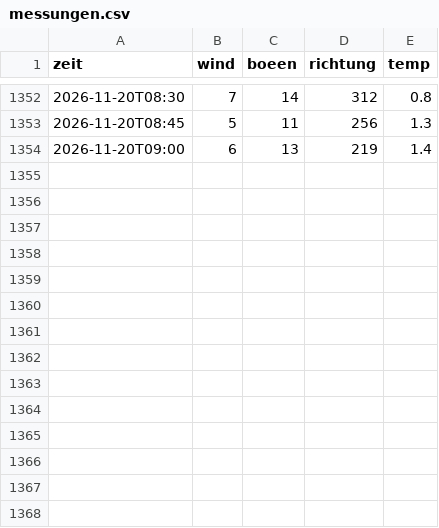
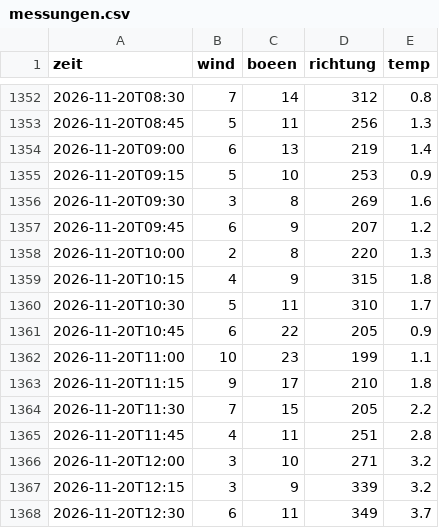
Before and after one commit to SalamanderCreator/flugwetter, a CSV file: data/messungen.csv, drawn as a sheet; only a part is shown, gaps mark what is left out.

```diff
--- a/data/messungen.csv
+++ b/data/messungen.csv
@@ -1354 +1354,15 @@ zeit,wind,boeen,richtung,temp
 2026-11-20T09:00,6,13,219,1.4
+2026-11-20T09:15,5,10,253,0.9
+2026-11-20T09:30,3,8,269,1.6
+2026-11-20T09:45,6,9,207,1.2
+2026-11-20T10:00,2,8,220,1.3
+2026-11-20T10:15,4,9,315,1.8
+2026-11-20T10:30,5,11,310,1.7
+2026-11-20T10:45,6,22,205,0.9
+2026-11-20T11:00,10,23,199,1.1
+2026-11-20T11:15,9,17,210,1.8
+2026-11-20T11:30,7,15,205,2.2
+2026-11-20T11:45,4,11,251,2.8
+2026-11-20T12:00,3,10,271,3.2
+2026-11-20T12:15,3,9,339,3.2
+2026-11-20T12:30,6,11,349,3.7
```
